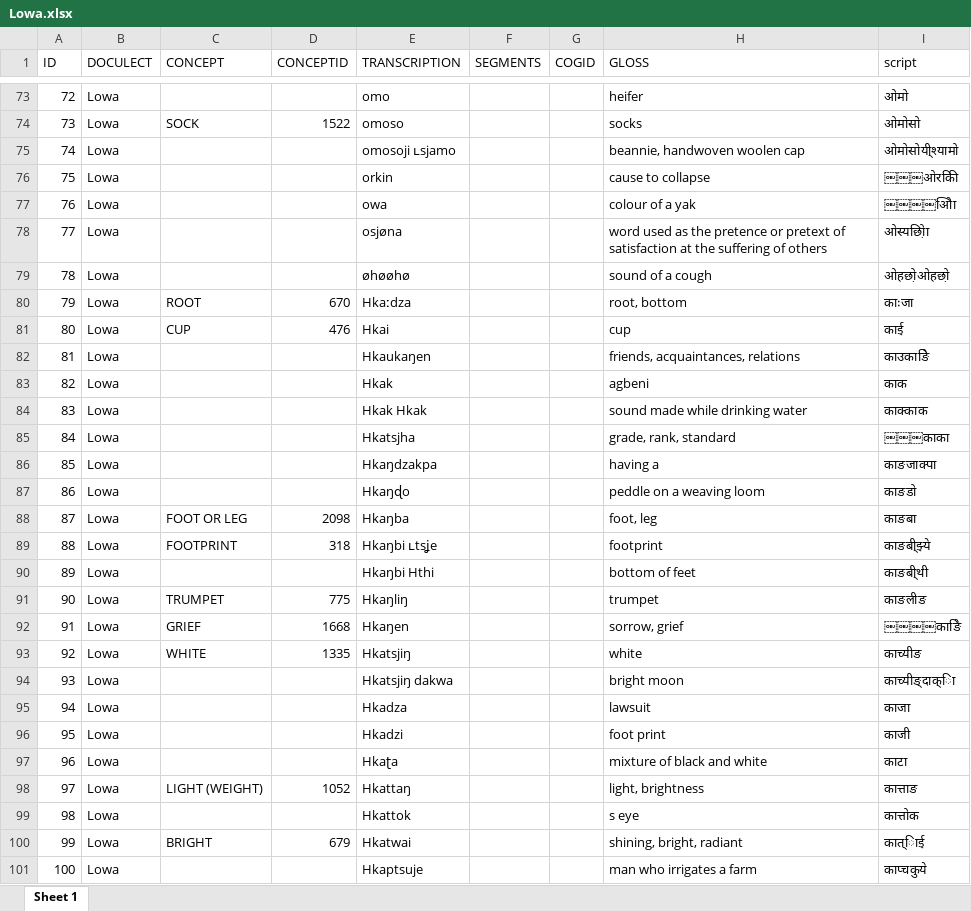
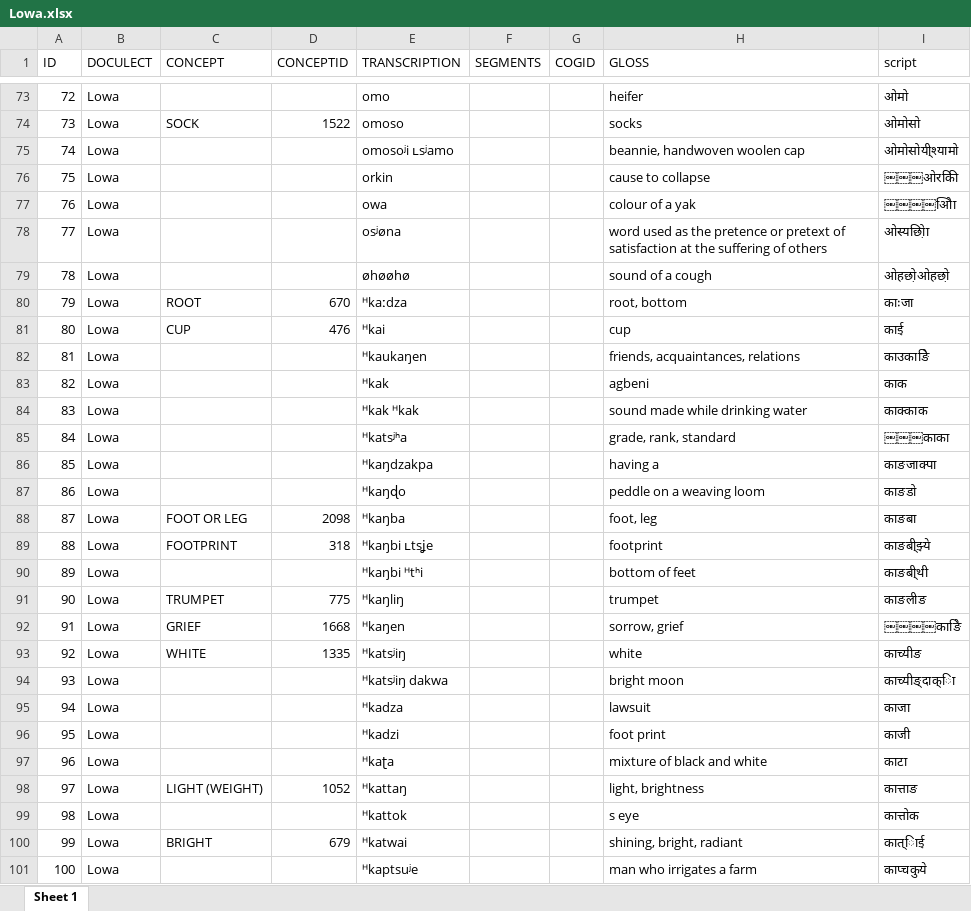
Before and after one commit to seannyD/SouthWestTibeticLexicons, an Excel workbook: data/processed/Lowa.xlsx, sheet Sheet 1, drawn as a sheet; only a part is shown, gaps mark what is left out; values as stored, in another font and other column widths than the file's, no borders; the diff covers the shown part only; the diff names each change by its address in the sheet, - before the commit and + after, or states it on an @@ line.

```diff
--- a/data/processed/Lowa.xlsx (sheet Sheet 1)
+++ b/data/processed/Lowa.xlsx (sheet Sheet 1)
-E75 (TRANSCRIPTION): omosoji ʟsjamo
+E75 (TRANSCRIPTION): omosoʲi ʟsʲamo
-E78 (TRANSCRIPTION): osjøna
+E78 (TRANSCRIPTION): osʲøna
-E80 (TRANSCRIPTION): Hkaːdza
+E80 (TRANSCRIPTION): ᴴkaːdza
-E81 (TRANSCRIPTION): Hkai
+E81 (TRANSCRIPTION): ᴴkai
-E82 (TRANSCRIPTION): Hkaukaŋen
+E82 (TRANSCRIPTION): ᴴkaukaŋen
-E83 (TRANSCRIPTION): Hkak
+E83 (TRANSCRIPTION): ᴴkak
-E84 (TRANSCRIPTION): Hkak Hkak
+E84 (TRANSCRIPTION): ᴴkak ᴴkak
-E85 (TRANSCRIPTION): Hkatsjha
+E85 (TRANSCRIPTION): ᴴkatsʲʰa
-E86 (TRANSCRIPTION): Hkaŋdzak‍pa
+E86 (TRANSCRIPTION): ᴴkaŋdzak‍pa
-E87 (TRANSCRIPTION): Hkaŋɖo
+E87 (TRANSCRIPTION): ᴴkaŋɖo
-E88 (TRANSCRIPTION): Hkaŋba
+E88 (TRANSCRIPTION): ᴴkaŋba
-E89 (TRANSCRIPTION): Hkaŋbi ʟtsʝe
+E89 (TRANSCRIPTION): ᴴkaŋbi ʟtsʝe
-E90 (TRANSCRIPTION): Hkaŋbi Hthi
+E90 (TRANSCRIPTION): ᴴkaŋbi ᴴtʰi
-E91 (TRANSCRIPTION): Hkaŋliŋ
+E91 (TRANSCRIPTION): ᴴkaŋliŋ
-E92 (TRANSCRIPTION): Hkaŋen
+E92 (TRANSCRIPTION): ᴴkaŋen
-E93 (TRANSCRIPTION): Hkatsjiŋ
+E93 (TRANSCRIPTION): ᴴkatsʲiŋ
-E94 (TRANSCRIPTION): Hkatsjiŋ dak‍wa
+E94 (TRANSCRIPTION): ᴴkatsʲiŋ dak‍wa
-E95 (TRANSCRIPTION): Hkadza
+E95 (TRANSCRIPTION): ᴴkadza
-E96 (TRANSCRIPTION): Hkadzi
+E96 (TRANSCRIPTION): ᴴkadzi
-E97 (TRANSCRIPTION): Hkaʈa
+E97 (TRANSCRIPTION): ᴴkaʈa
-E98 (TRANSCRIPTION): Hkat‍taŋ
+E98 (TRANSCRIPTION): ᴴkat‍taŋ
-E99 (TRANSCRIPTION): Hkat‍tok
+E99 (TRANSCRIPTION): ᴴkat‍tok
-E100 (TRANSCRIPTION): Hkat‍wai
+E100 (TRANSCRIPTION): ᴴkat‍wai
-E101 (TRANSCRIPTION): Hkap‍tsuje
+E101 (TRANSCRIPTION): ᴴkap‍tsuʲe
```
Also changed, not shown: 1397 edited cells elsewhere in this sheet, data/processed/Gyalsumdo.xlsx, data/processed/Jirel.xlsx, 36 other files.
